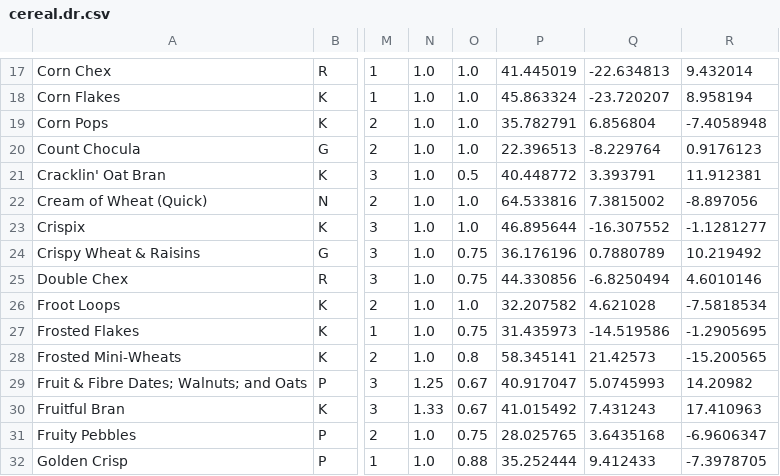
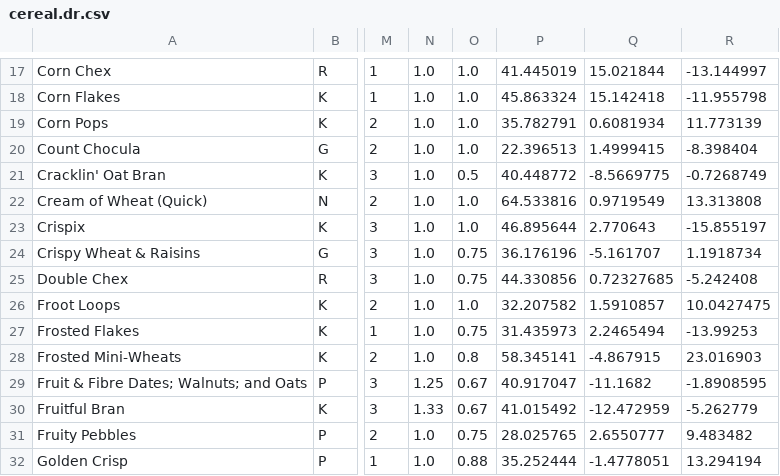
Before and after one commit to ArielMant0/anno-lens, a CSV file: public/data/cereal.dr.csv, drawn as a sheet; only a part is shown, gaps mark what is left out; the diff covers the shown part only; the diff names each change by its address in the sheet, - before the commit and + after, or states it on an @@ line.

```diff
--- a/public/data/cereal.dr.csv
+++ b/public/data/cereal.dr.csv
-Q17: -22.634813
+Q17: 15.021844
-R17: 9.432014
+R17: -13.144997
-Q18: -23.720207
+Q18: 15.142418
-R18: 8.958194
+R18: -11.955798
-Q19: 6.856804
+Q19: 0.6081934
-R19: -7.4058948
+R19: 11.773139
-Q20: -8.229764
+Q20: 1.4999415
-R20: 0.9176123
+R20: -8.398404
-Q21: 3.393791
+Q21: -8.5669775
-R21: 11.912381
+R21: -0.7268749
-Q22: 7.3815002
+Q22: 0.9719549
-R22: -8.897056
+R22: 13.313808
-Q23: -16.307552
+Q23: 2.770643
-R23: -1.1281277
+R23: -15.855197
-Q24: 0.7880789
+Q24: -5.161707
-R24: 10.219492
+R24: 1.1918734
-Q25: -6.8250494
+Q25: 0.72327685
-R25: 4.6010146
+R25: -5.242408
-Q26: 4.621028
+Q26: 1.5910857
-R26: -7.5818534
+R26: 10.0427475
-Q27: -14.519586
+Q27: 2.2465494
-R27: -1.2905695
+R27: -13.99253
-Q28: 21.42573
+Q28: -4.867915
-R28: -15.200565
+R28: 23.016903
-Q29: 5.0745993
+Q29: -11.1682
-R29: 14.20982
+R29: -1.8908595
-Q30: 7.431243
+Q30: -12.472959
-R30: 17.410963
+R30: -5.262779
-Q31: 3.6435168
+Q31: 2.6550777
-R31: -6.9606347
+R31: 9.483482
-Q32: 9.412433
+Q32: -1.4778051
-R32: -7.3978705
+R32: 13.294194
```
Also changed, not shown: 1 added row, 1 removed row and 122 edited cells elsewhere in this file, public/data/cereal.csv, 6 other files.
